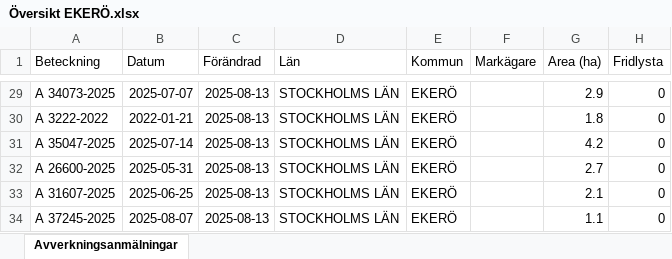
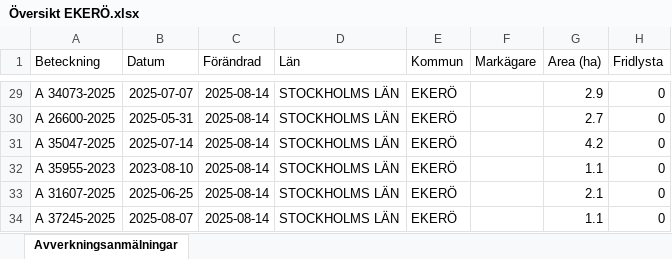
Before and after one commit to klasma/Logging_0125, an Excel workbook: Översikt EKERÖ.xlsx, sheet Avverkningsanmälningar, drawn as a sheet; only a part is shown, gaps mark what is left out; values as stored, in another font and other column widths than the file's, no borders; the diff covers the shown part only; the diff names each change by its address in the sheet, - before the commit and + after, or states it on an @@ line.

```diff
--- a/Översikt EKERÖ.xlsx (sheet Avverkningsanmälningar)
+++ b/Översikt EKERÖ.xlsx (sheet Avverkningsanmälningar)
-C29:C34 (Förändrad): 2025-08-13
+C29:C34 (Förändrad): 2025-08-14
-A30 (Beteckning): A 3222-2022
+A30 (Beteckning): A 26600-2025
-B30 (Datum): 2022-01-21
+B30 (Datum): 2025-05-31
-G30 (Area (ha)): 1.8
+G30 (Area (ha)): 2.7
-A32 (Beteckning): A 26600-2025
+A32 (Beteckning): A 35955-2023
-B32 (Datum): 2025-05-31
+B32 (Datum): 2023-08-10
-G32 (Area (ha)): 2.7
+G32 (Area (ha)): 1.1
```
Also changed, not shown: 2 added rows, 2 removed rows and 45 edited cells elsewhere in this sheet, artfynd/A 11803-2022 artfynd.xlsx, artfynd/A 13237-2023 artfynd.xlsx, 55 other files.
